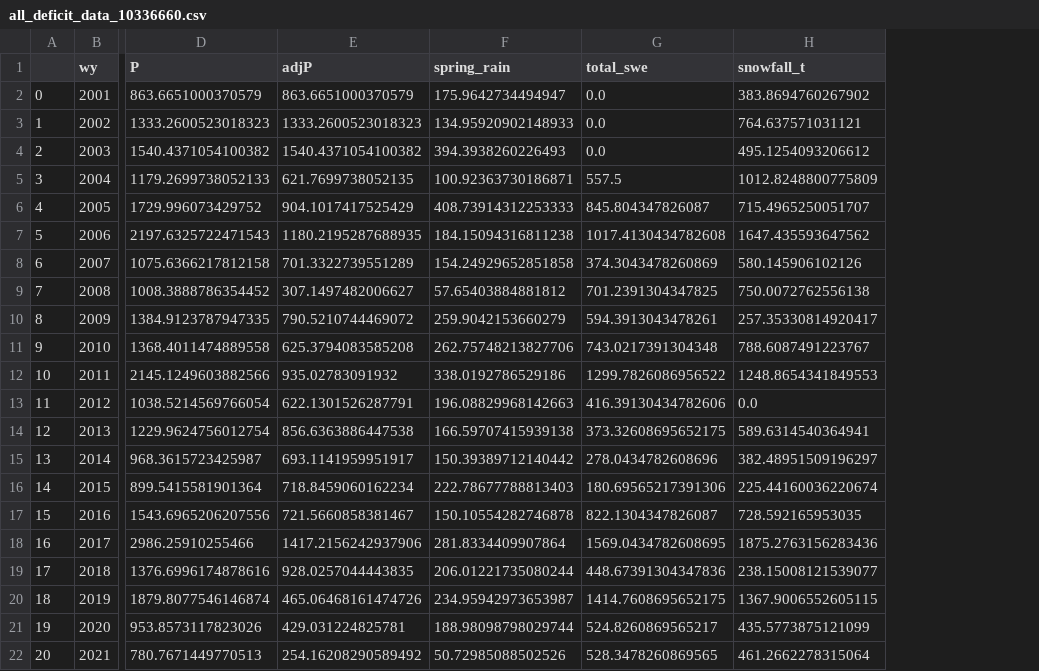
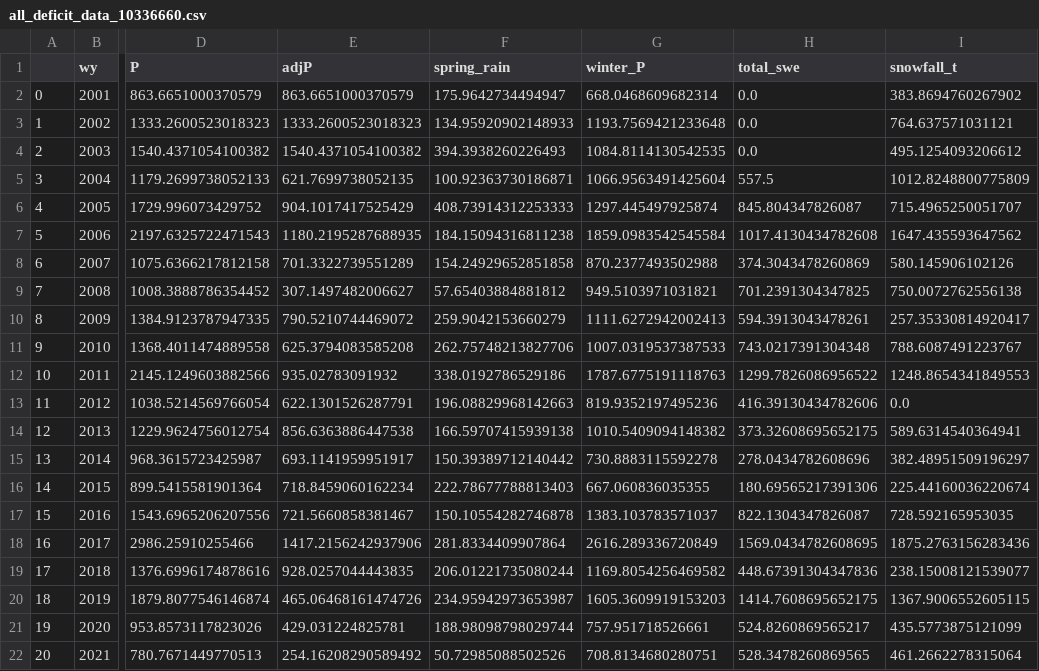
Before and after one commit to lapidesd/CA_missing_freshet, a CSV file: Data/site_data_wy_totals/all_deficit_data_10336660.csv, drawn as a sheet; only a part is shown, gaps mark what is left out; the diff names each change by its address in the sheet, - before the commit and + after, or states it on an @@ line.

```diff
--- a/Data/site_data_wy_totals/all_deficit_data_10336660.csv
+++ b/Data/site_data_wy_totals/all_deficit_data_10336660.csv
+column G (winter_P), rows 2-22: 668.0468609682314 | 1193.7569421233648 | 1084.8114130542535 | 1066.9563491425604 | 1297.445497925874 | 1859.0983542545584 | 870.2377493502988 | 949.5103971031821 | 1111.6272942002413 | 1007.0319537387533 | 1787.6775191118763 | 819.9352197495236 | 1010.5409094148382 | 730.8883115592278 | 667.060836035355 | 1383.103783571037 | 2616.289336720849 | 1169.8054256469582 | 1605.3609919153203 | 757.951718526661 | 708.8134680280751
```
Also changed, not shown: Data/site_data_wy_totals/all_deficit_data_10308783.csv, Data/site_data_wy_totals/all_deficit_data_10336645.csv, 3 other files.
